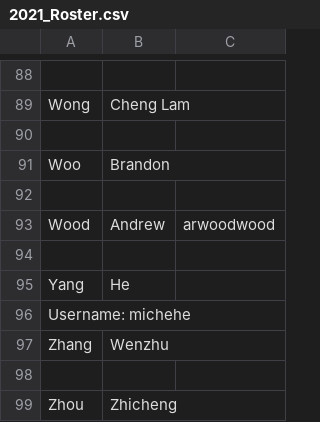
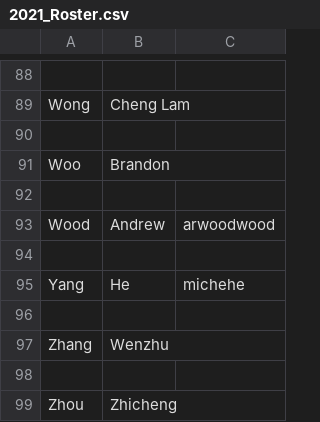
Before and after one commit to michehe/gh-usernames, a CSV file: 2021_Roster.csv, drawn as a sheet; only a part is shown, gaps mark what is left out.

Commit message:
he yang's username is added again

```diff
--- a/2021_Roster.csv
+++ b/2021_Roster.csv
@@ -94,4 +94,4 @@ Wood,Andrew,arwoodwood
 ,,
-Yang,He,
-Username: michehe
+Yang,He, michehe
+
 Zhang,Wenzhu,
```
